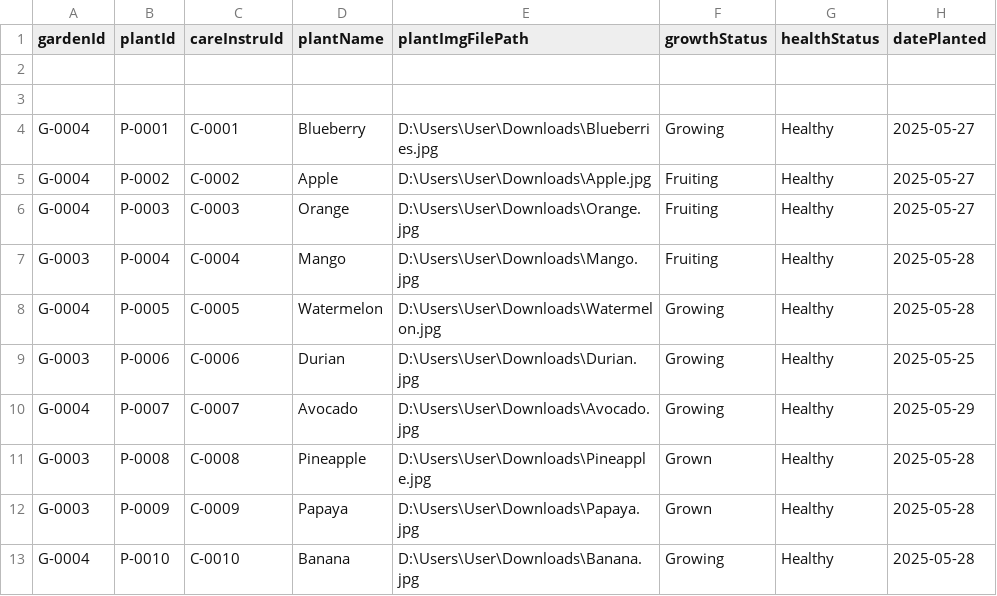
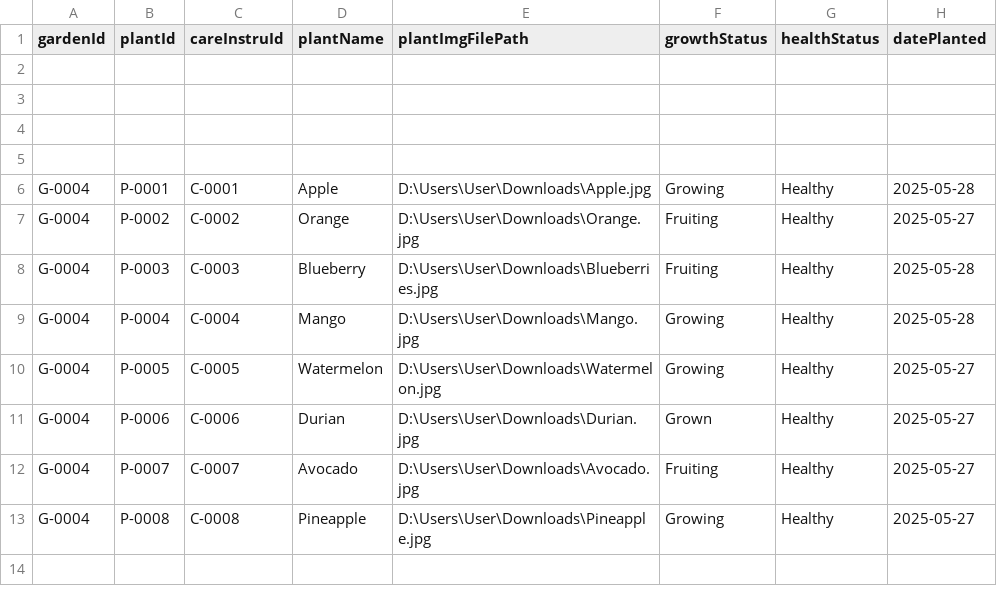
Before and after one commit to AndoreiSuk/PlantDBMS, a CSV file: PlantDBMSDraftPa/src/main/resources/csv_files/plant.csv, drawn as a sheet.

```diff
--- a/PlantDBMSDraftPa/src/main/resources/csv_files/plant.csv
+++ b/PlantDBMSDraftPa/src/main/resources/csv_files/plant.csv
@@ -3,11 +3,11 @@ gardenId,plantId,careInstruId,plantName,plantImgFilePath,growthStatus,healthStat
 
-G-0004,P-0001,C-0001,Blueberry,D:\Users\User\Downloads\Blueberries.jpg,Growing,Healthy,2025-05-27
-G-0004,P-0002,C-0002,Apple,D:\Users\User\Downloads\Apple.jpg,Fruiting,Healthy,2025-05-27
-G-0004,P-0003,C-0003,Orange,D:\Users\User\Downloads\Orange.jpg,Fruiting,Healthy,2025-05-27
-G-0003,P-0004,C-0004,Mango,D:\Users\User\Downloads\Mango.jpg,Fruiting,Healthy,2025-05-28
-G-0004,P-0005,C-0005,Watermelon,D:\Users\User\Downloads\Watermelon.jpg,Growing,Healthy,2025-05-28
-G-0003,P-0006,C-0006,Durian,D:\Users\User\Downloads\Durian.jpg,Growing,Healthy,2025-05-25
-G-0004,P-0007,C-0007,Avocado,D:\Users\User\Downloads\Avocado.jpg,Growing,Healthy,2025-05-29
-G-0003,P-0008,C-0008,Pineapple,D:\Users\User\Downloads\Pineapple.jpg,Grown,Healthy,2025-05-28
-G-0003,P-0009,C-0009,Papaya,D:\Users\User\Downloads\Papaya.jpg,Grown,Healthy,2025-05-28
-G-0004,P-0010,C-0010,Banana,D:\Users\User\Downloads\Banana.jpg,Growing,Healthy,2025-05-28
+
+
+G-0004,P-0001,C-0001,Apple,D:\Users\User\Downloads\Apple.jpg,Growing,Healthy,2025-05-28
+G-0004,P-0002,C-0002,Orange,D:\Users\User\Downloads\Orange.jpg,Fruiting,Healthy,2025-05-27
+G-0004,P-0003,C-0003,Blueberry,D:\Users\User\Downloads\Blueberries.jpg,Fruiting,Healthy,2025-05-28
+G-0004,P-0004,C-0004,Mango,D:\Users\User\Downloads\Mango.jpg,Growing,Healthy,2025-05-28
+G-0004,P-0005,C-0005,Watermelon,D:\Users\User\Downloads\Watermelon.jpg,Growing,Healthy,2025-05-27
+G-0004,P-0006,C-0006,Durian,D:\Users\User\Downloads\Durian.jpg,Grown,Healthy,2025-05-27
+G-0004,P-0007,C-0007,Avocado,D:\Users\User\Downloads\Avocado.jpg,Fruiting,Healthy,2025-05-27
+G-0004,P-0008,C-0008,Pineapple,D:\Users\User\Downloads\Pineapple.jpg,Growing,Healthy,2025-05-27
```
Also changed, not shown: PlantDBMSDraftPa/src/main/resources/csv_files/plant_care_instructions.csv.
